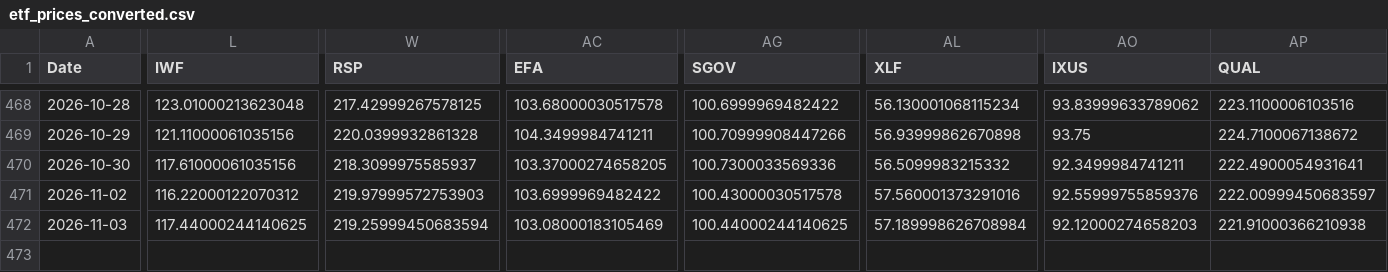
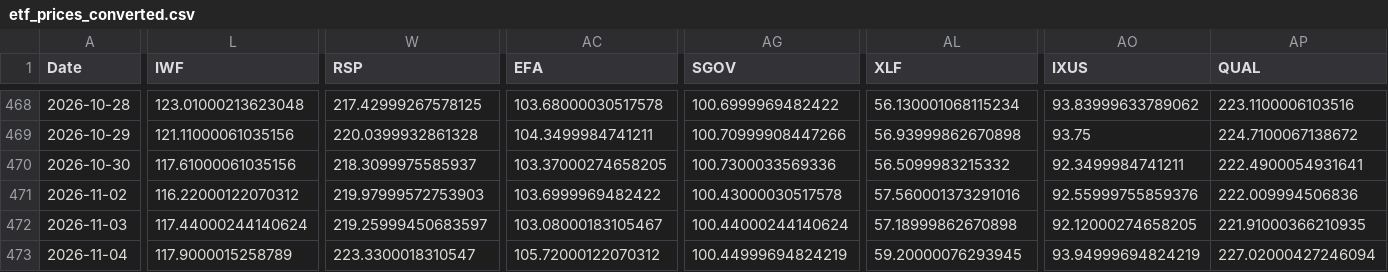
Before and after one commit to chordiaprovit/smart_portfolio_bot_local_ai, a CSV file: data/etf_prices_converted.csv, drawn as a sheet; only a part is shown, gaps mark what is left out; rows hold the shown columns only; the diff covers the shown part only; the diff names each change by its address in the sheet, - before the commit and + after, or states it on an @@ line.

```diff
--- a/data/etf_prices_converted.csv
+++ b/data/etf_prices_converted.csv
-AP471 (QUAL): 222.00999450683597
+AP471 (QUAL): 222.009994506836
-L472 (IWF): 117.44000244140625
+L472 (IWF): 117.44000244140624
-W472 (RSP): 219.25999450683594
+W472 (RSP): 219.25999450683597
-AC472 (EFA): 103.08000183105469
+AC472 (EFA): 103.08000183105467
-AG472 (SGOV): 100.44000244140625
+AG472 (SGOV): 100.44000244140624
-AL472 (XLF): 57.189998626708984
+AL472 (XLF): 57.18999862670898
-AO472 (IXUS): 92.12000274658203
+AO472 (IXUS): 92.12000274658205
-AP472 (QUAL): 221.91000366210938
+AP472 (QUAL): 221.91000366210935
+row 473: 2026-11-04 | 117.9000015258789 | 223.3300018310547 | 105.72000122070312 | 100.44999694824219 | 59.20000076293945 | 93.94999694824219 | 227.02000427246094
```
Also changed, not shown: 12 edited cells elsewhere in this file.
